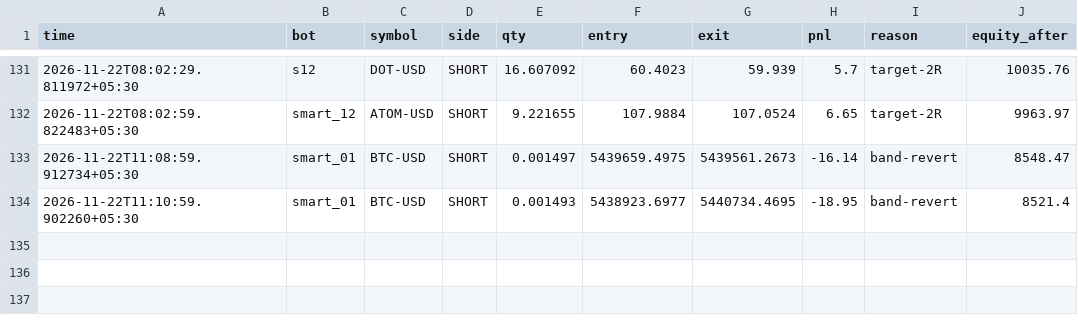
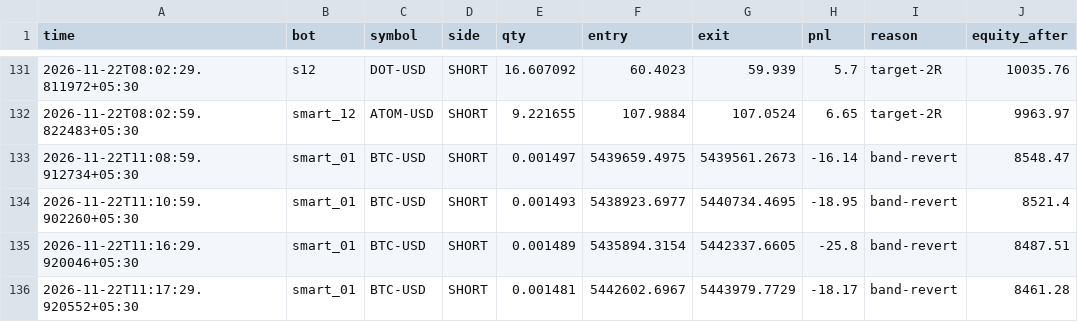
Before and after one commit to tusharghosh66-debug/night-trader, a CSV file: arena_trades.csv, drawn as a sheet; only a part is shown, gaps mark what is left out; the diff names each change by its address in the sheet, - before the commit and + after, or states it on an @@ line.

```diff
--- a/arena_trades.csv
+++ b/arena_trades.csv
+row 135: 2026-11-22T11:16:29.920046+05:30 | smart_01 | BTC-USD | SHORT | 0.001489 | 5435894.3154 | 5442337.6605 | -25.8 | band-revert | 8487.51
+row 136: 2026-11-22T11:17:29.920552+05:30 | smart_01 | BTC-USD | SHORT | 0.001481 | 5442602.6967 | 5443979.7729 | -18.17 | band-revert | 8461.28
```
Also changed, not shown: 6 other files.
